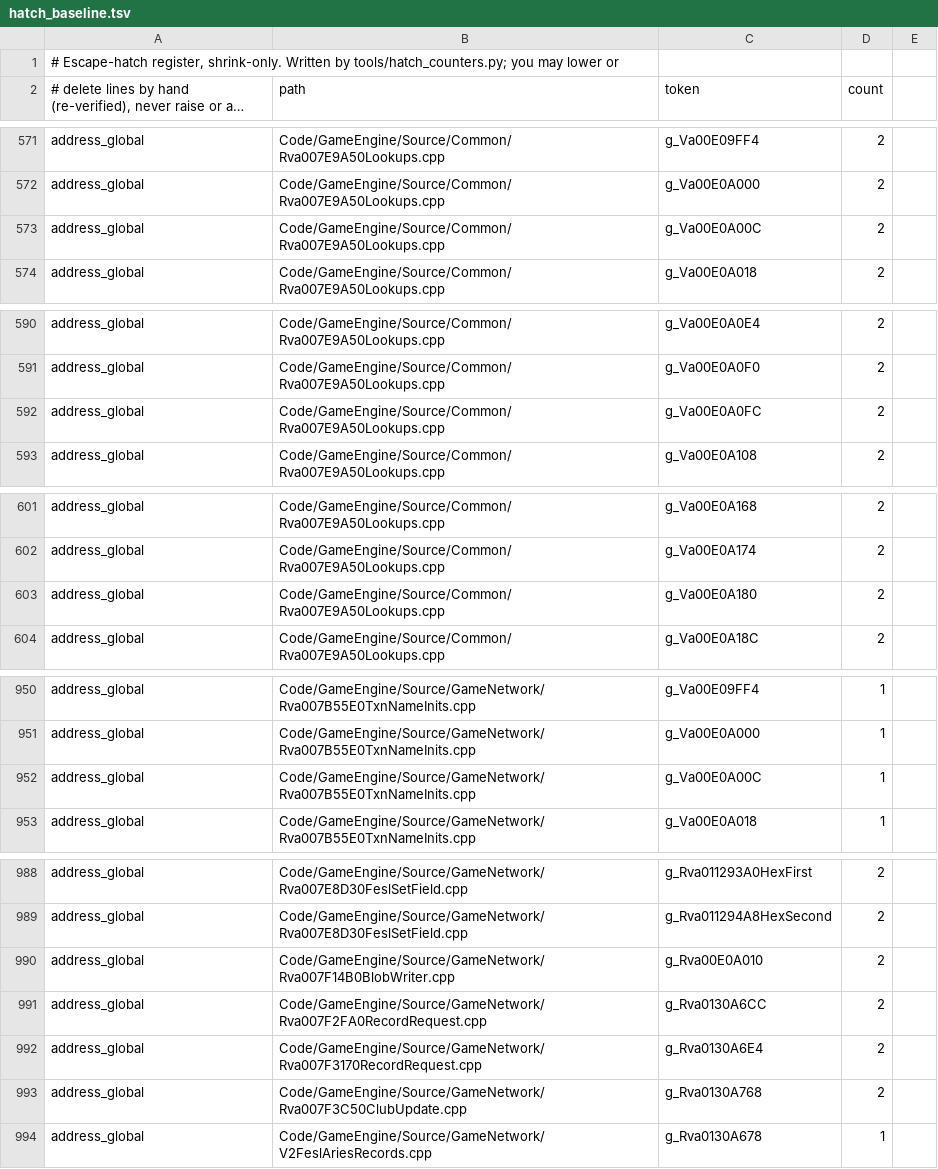
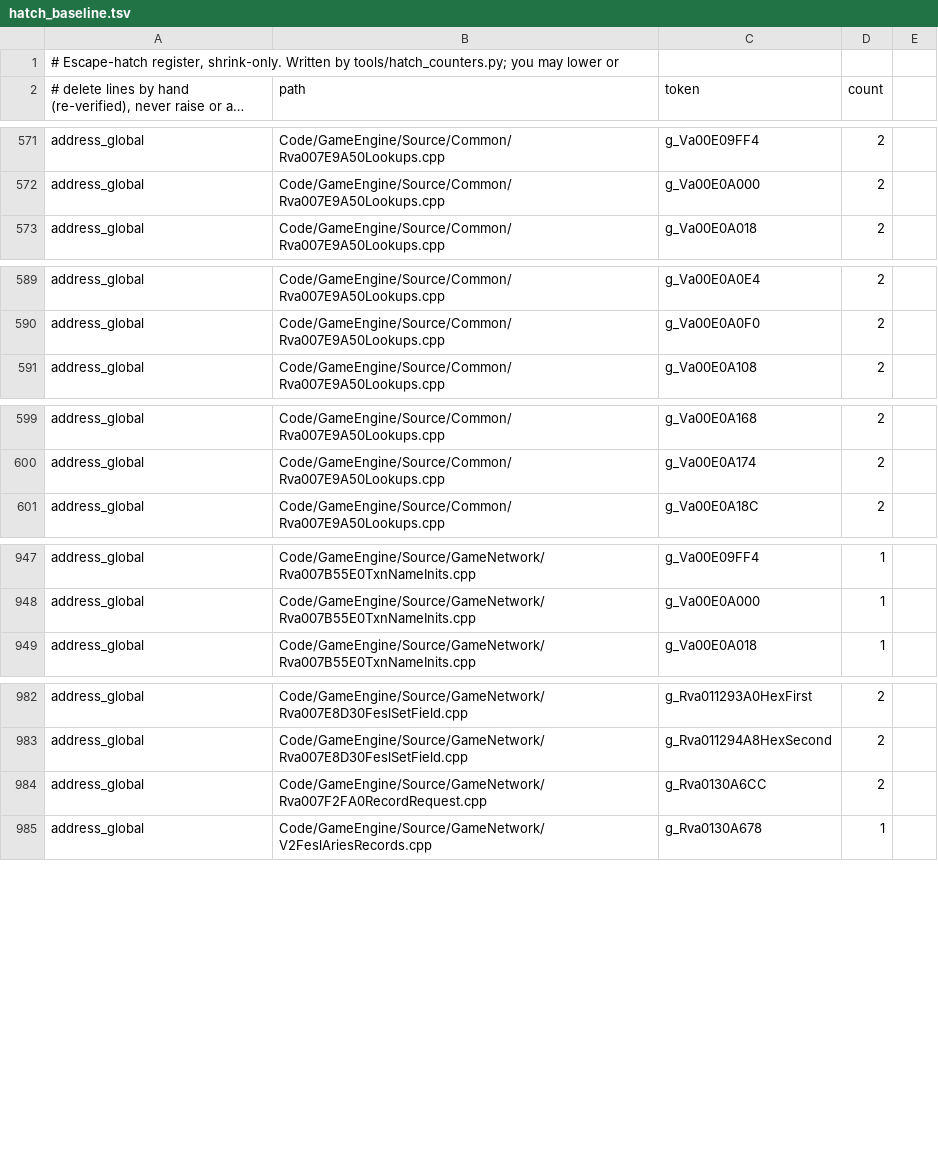
Before and after one commit to Open-BFME/Open-BFME-2, a TSV file: reverse/hatch_baseline.tsv, drawn as a sheet; only a part is shown, gaps mark what is left out; long unchanged cells end in …; the diff covers the shown part only.

```diff
--- a/reverse/hatch_baseline.tsv
+++ b/reverse/hatch_baseline.tsv
@@ -572,3 +572,2 @@ address_global	Code/GameEngine/Source/Common/Rva007E9A50Lookups.cpp	g_Va00E09FF4
 address_global	Code/GameEngine/Source/Common/Rva007E9A50Lookups.cpp	g_Va00E0A000	2
-address_global	Code/GameEngine/Source/Common/Rva007E9A50Lookups.cpp	g_Va00E0A00C	2
 address_global	Code/GameEngine/Source/Common/Rva007E9A50Lookups.cpp	g_Va00E0A018	2
@@ -591,3 +590,2 @@ address_global	Code/GameEngine/Source/Common/Rva007E9A50Lookups.cpp	g_Va00E0A0E4
 address_global	Code/GameEngine/Source/Common/Rva007E9A50Lookups.cpp	g_Va00E0A0F0	2
-address_global	Code/GameEngine/Source/Common/Rva007E9A50Lookups.cpp	g_Va00E0A0FC	2
 address_global	Code/GameEngine/Source/Common/Rva007E9A50Lookups.cpp	g_Va00E0A108	2
@@ -602,3 +600,2 @@ address_global	Code/GameEngine/Source/Common/Rva007E9A50Lookups.cpp	g_Va00E0A168
 address_global	Code/GameEngine/Source/Common/Rva007E9A50Lookups.cpp	g_Va00E0A174	2
-address_global	Code/GameEngine/Source/Common/Rva007E9A50Lookups.cpp	g_Va00E0A180	2
 address_global	Code/GameEngine/Source/Common/Rva007E9A50Lookups.cpp	g_Va00E0A18C	2
@@ -951,3 +948,2 @@ address_global	Code/GameEngine/Source/GameNetwork/Rva007B55E0TxnNameInits.cpp	g_
 address_global	Code/GameEngine/Source/GameNetwork/Rva007B55E0TxnNameInits.cpp	g_Va00E0A000	1
-address_global	Code/GameEngine/Source/GameNetwork/Rva007B55E0TxnNameInits.cpp	g_Va00E0A00C	1
 address_global	Code/GameEngine/Source/GameNetwork/Rva007B55E0TxnNameInits.cpp	g_Va00E0A018	1
@@ -989,6 +983,3 @@ address_global	Code/GameEngine/Source/GameNetwork/Rva007E8D30FeslSetField.cpp	g_
 address_global	Code/GameEngine/Source/GameNetwork/Rva007E8D30FeslSetField.cpp	g_Rva011294A8HexSecond	2
-address_global	Code/GameEngine/Source/GameNetwork/Rva007F14B0BlobWriter.cpp	g_Rva00E0A010	2
 address_global	Code/GameEngine/Source/GameNetwork/Rva007F2FA0RecordRequest.cpp	g_Rva0130A6CC	2
-address_global	Code/GameEngine/Source/GameNetwork/Rva007F3170RecordRequest.cpp	g_Rva0130A6E4	2
-address_global	Code/GameEngine/Source/GameNetwork/Rva007F3C50ClubUpdate.cpp	g_Rva0130A768	2
 address_global	Code/GameEngine/Source/GameNetwork/V2FeslAriesRecords.cpp	g_Rva0130A678	1
```
Also changed, not shown: 2 removed rows elsewhere in this file, reverse/data_rows.csv, 10 other files.
